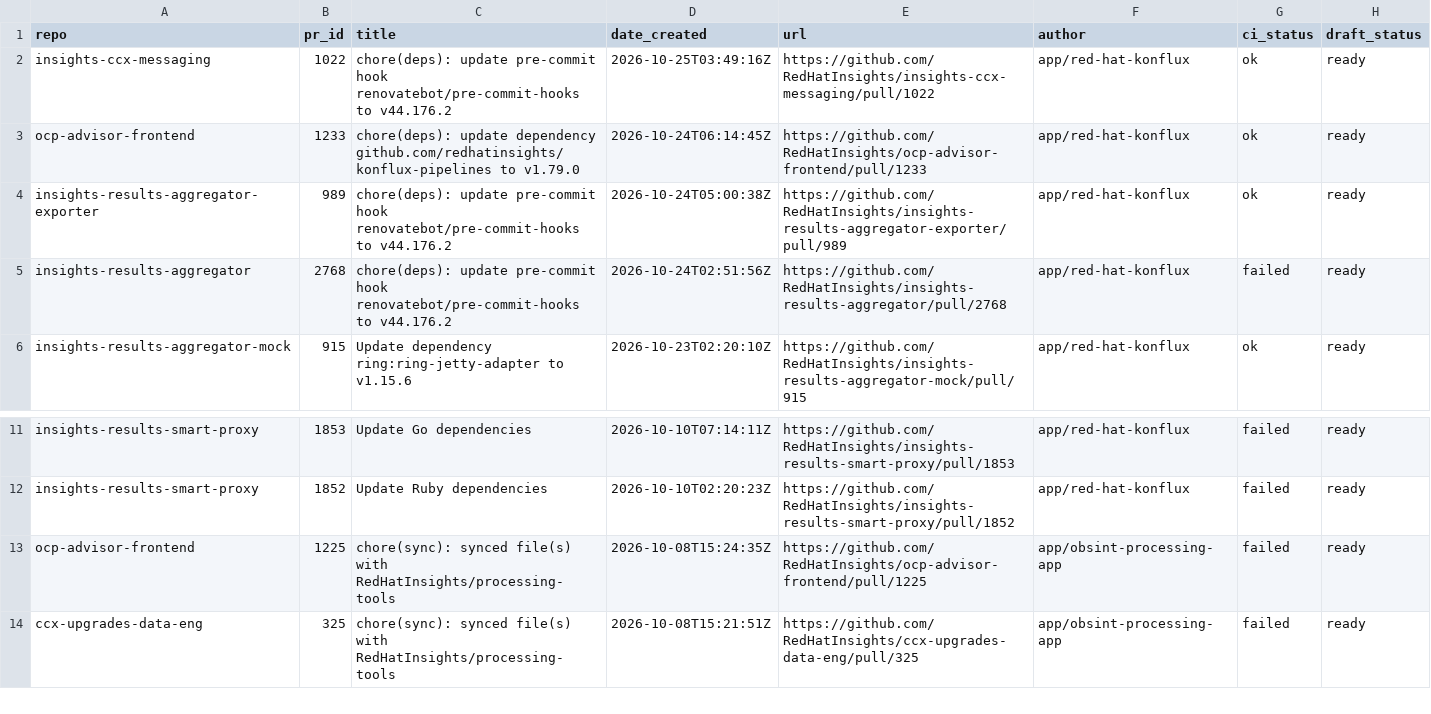
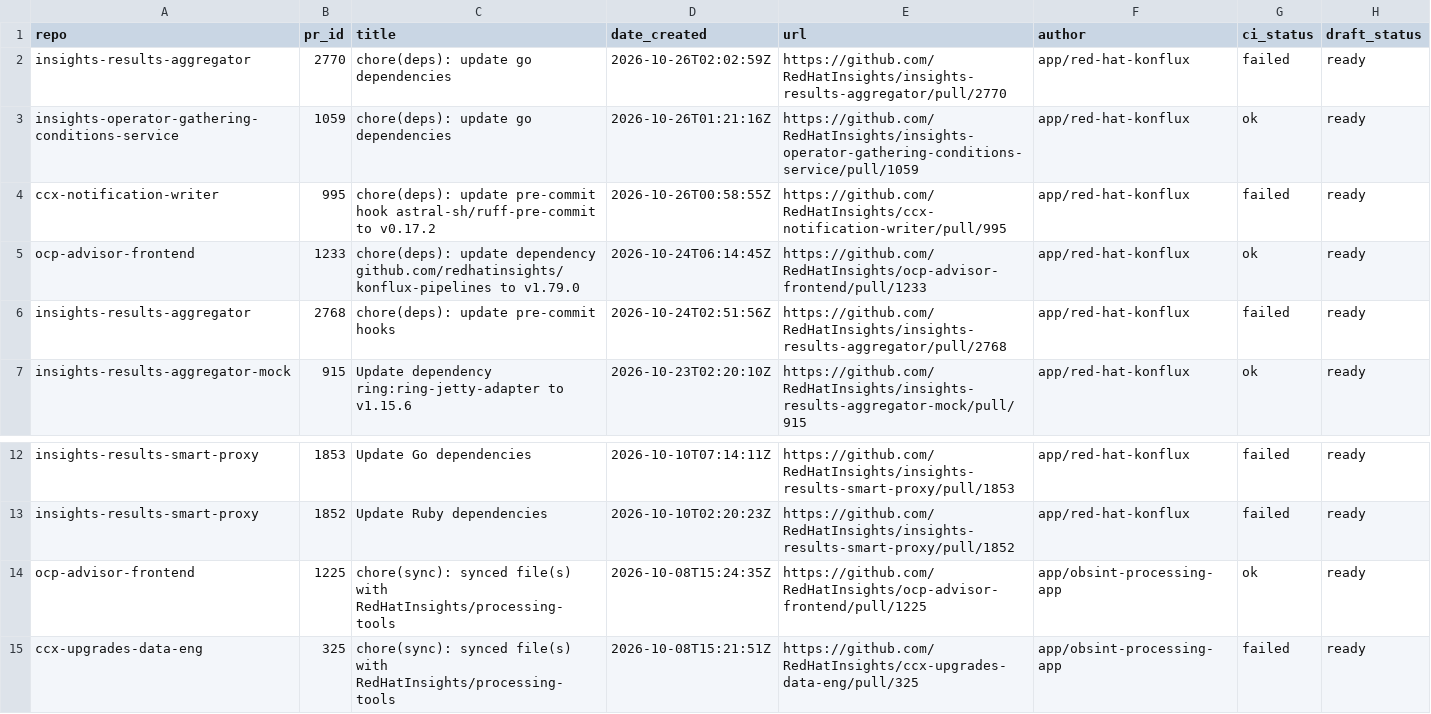
Before and after one commit to RedHatInsights/processing-tools, a CSV file: open_mr_pr/github/open-prs.csv, drawn as a sheet; only a part is shown, gaps mark what is left out.

```diff
--- a/open_mr_pr/github/open-prs.csv
+++ b/open_mr_pr/github/open-prs.csv
@@ -1,6 +1,7 @@
 repo,pr_id,title,date_created,url,author,ci_status,draft_status
-insights-ccx-messaging,1022,chore(deps): update pre-commit hook renovatebot/pre-commit-hooks to v44.176.2,2026-10-25T03:49:16Z,https://github.com/RedHatInsights/insights-ccx-messaging/pull/1022,app/red-hat-konflux,ok,ready
+insights-results-aggregator,2770,chore(deps): update go dependencies,2026-10-26T02:02:59Z,https://github.com/RedHatInsights/insights-results-aggregator/pull/2770,app/red-hat-konflux,failed,ready
+insights-operator-gathering-conditions-service,1059,chore(deps): update go dependencies,2026-10-26T01:21:16Z,https://github.com/RedHatInsights/insights-operator-gathering-conditions-service/pull/1059,app/red-hat-konflux,ok,ready
+ccx-notification-writer,995,chore(deps): update pre-commit hook astral-sh/ruff-pre-commit to v0.17.2,2026-10-26T00:58:55Z,https://github.com/RedHatInsights/ccx-notification-writer/pull/995,app/red-hat-konflux,failed,ready
 ocp-advisor-frontend,1233,chore(deps): update dependency github.com/redhatinsights/konflux-pipelines to v1.79.0,2026-10-24T06:14:45Z,https://github.com/RedHatInsights/ocp-advisor-frontend/pull/1233,app/red-hat-konflux,ok,ready
-insights-results-aggregator-exporter,989,chore(deps): update pre-commit hook renovatebot/pre-commit-hooks to v44.176.2,2026-10-24T05:00:38Z,https://github.com/RedHatInsights/insights-results-aggregator-exporter/pull/989,app/red-hat-konflux,ok,ready
-insights-results-aggregator,2768,chore(deps): update pre-commit hook renovatebot/pre-commit-hooks to v44.176.2,2026-10-24T02:51:56Z,https://github.com/RedHatInsights/insights-results-aggregator/pull/2768,app/red-hat-konflux,failed,ready
+insights-results-aggregator,2768,chore(deps): update pre-commit hooks,2026-10-24T02:51:56Z,https://github.com/RedHatInsights/insights-results-aggregator/pull/2768,app/red-hat-konflux,failed,ready
 insights-results-aggregator-mock,915,Update dependency ring:ring-jetty-adapter to v1.15.6,2026-10-23T02:20:10Z,https://github.com/RedHatInsights/insights-results-aggregator-mock/pull/915,app/red-hat-konflux,ok,ready
@@ -12,3 +13,3 @@ insights-results-smart-proxy,1853,Update Go dependencies,2026-10-10T07:14:11Z,ht
 insights-results-smart-proxy,1852,Update Ruby dependencies,2026-10-10T02:20:23Z,https://github.com/RedHatInsights/insights-results-smart-proxy/pull/1852,app/red-hat-konflux,failed,ready
-ocp-advisor-frontend,1225,chore(sync): synced file(s) with RedHatInsights/processing-tools,2026-10-08T15:24:35Z,https://github.com/RedHatInsights/ocp-advisor-frontend/pull/1225,app/obsint-processing-app,failed,ready
+ocp-advisor-frontend,1225,chore(sync): synced file(s) with RedHatInsights/processing-tools,2026-10-08T15:24:35Z,https://github.com/RedHatInsights/ocp-advisor-frontend/pull/1225,app/obsint-processing-app,ok,ready
 ccx-upgrades-data-eng,325,chore(sync): synced file(s) with RedHatInsights/processing-tools,2026-10-08T15:21:51Z,https://github.com/RedHatInsights/ccx-upgrades-data-eng/pull/325,app/obsint-processing-app,failed,ready
```
Also changed, not shown: 3 other files.
